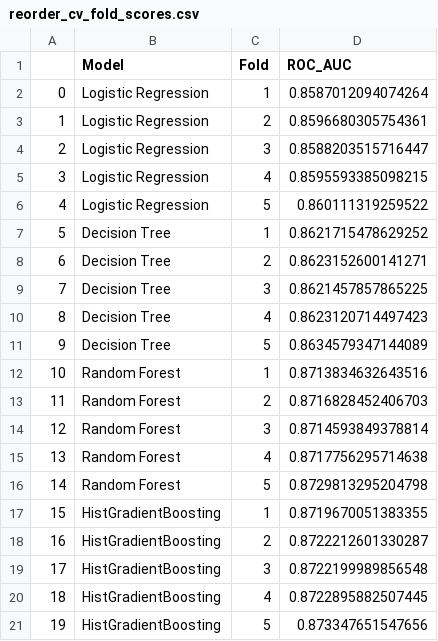
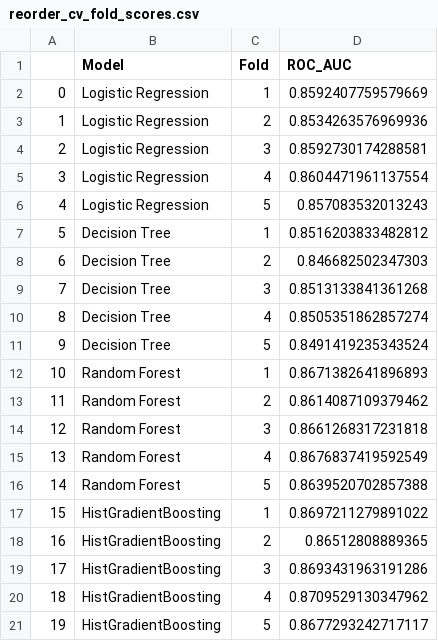
Before and after one commit to Chathuka-Pehesara/supermarket-basket-reorder-analytics, a CSV file: reports/tables/reorder_cv_fold_scores.csv, drawn as a sheet.

```diff
--- a/reports/tables/reorder_cv_fold_scores.csv
+++ b/reports/tables/reorder_cv_fold_scores.csv
@@ -1,21 +1,21 @@
 ,Model,Fold,ROC_AUC
-0,Logistic Regression,1,0.8587012094074264
-1,Logistic Regression,2,0.8596680305754361
-2,Logistic Regression,3,0.8588203515716447
-3,Logistic Regression,4,0.8595593385098215
-4,Logistic Regression,5,0.860111319259522
-5,Decision Tree,1,0.8621715478629252
-6,Decision Tree,2,0.8623152600141271
-7,Decision Tree,3,0.8621457857865225
-8,Decision Tree,4,0.8623120714497423
-9,Decision Tree,5,0.8634579347144089
-10,Random Forest,1,0.8713834632643516
-11,Random Forest,2,0.8716828452406703
-12,Random Forest,3,0.8714593849378814
-13,Random Forest,4,0.8717756295714638
-14,Random Forest,5,0.8729813295204798
-15,HistGradientBoosting,1,0.8719670051383355
-16,HistGradientBoosting,2,0.8722212601330287
-17,HistGradientBoosting,3,0.8722199989856548
-18,HistGradientBoosting,4,0.8722895882507445
-19,HistGradientBoosting,5,0.873347651547656
+0,Logistic Regression,1,0.8592407759579669
+1,Logistic Regression,2,0.8534263576969936
+2,Logistic Regression,3,0.8592730174288581
+3,Logistic Regression,4,0.8604471961137554
+4,Logistic Regression,5,0.857083532013243
+5,Decision Tree,1,0.8516203833482812
+6,Decision Tree,2,0.846682502347303
+7,Decision Tree,3,0.8513133841361268
+8,Decision Tree,4,0.8505351862857274
+9,Decision Tree,5,0.8491419235343524
+10,Random Forest,1,0.8671382641896893
+11,Random Forest,2,0.8614087109379462
+12,Random Forest,3,0.8661268317231818
+13,Random Forest,4,0.8676837419592549
+14,Random Forest,5,0.8639520702857388
+15,HistGradientBoosting,1,0.8697211279891022
+16,HistGradientBoosting,2,0.86512808889365
+17,HistGradientBoosting,3,0.8693431963191286
+18,HistGradientBoosting,4,0.8709529130347962
+19,HistGradientBoosting,5,0.8677293242717117
```
Also changed, not shown: reports/tables/reorder_test_evaluation_benchmark.csv, 8 other files.
